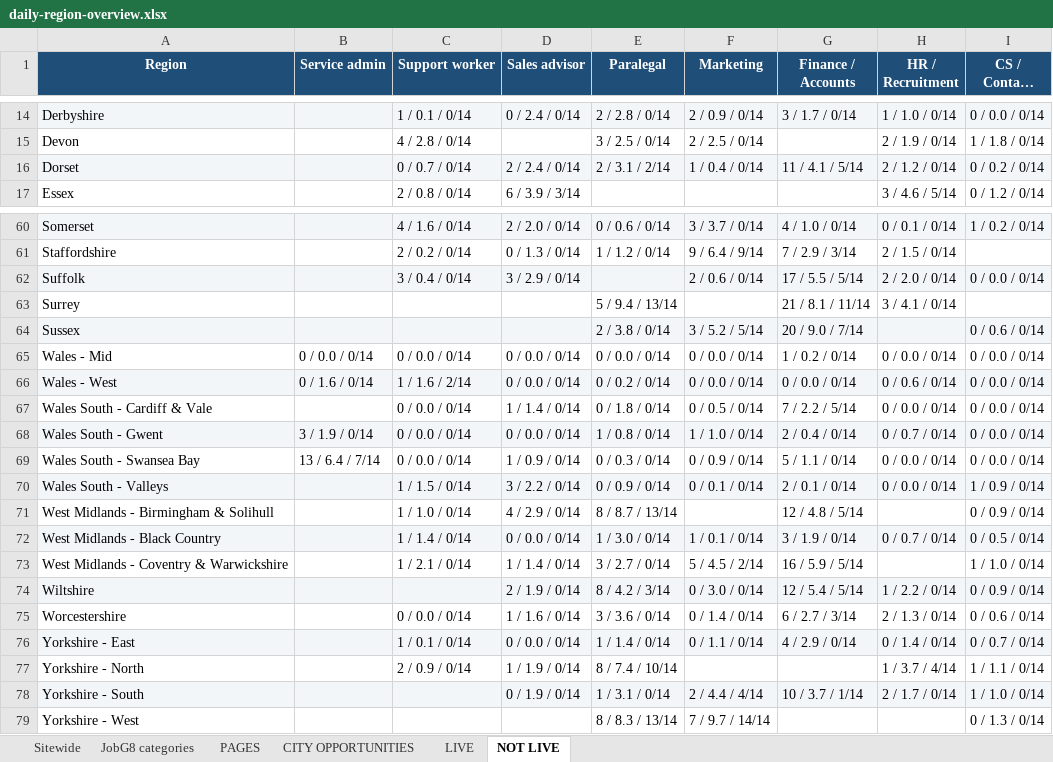
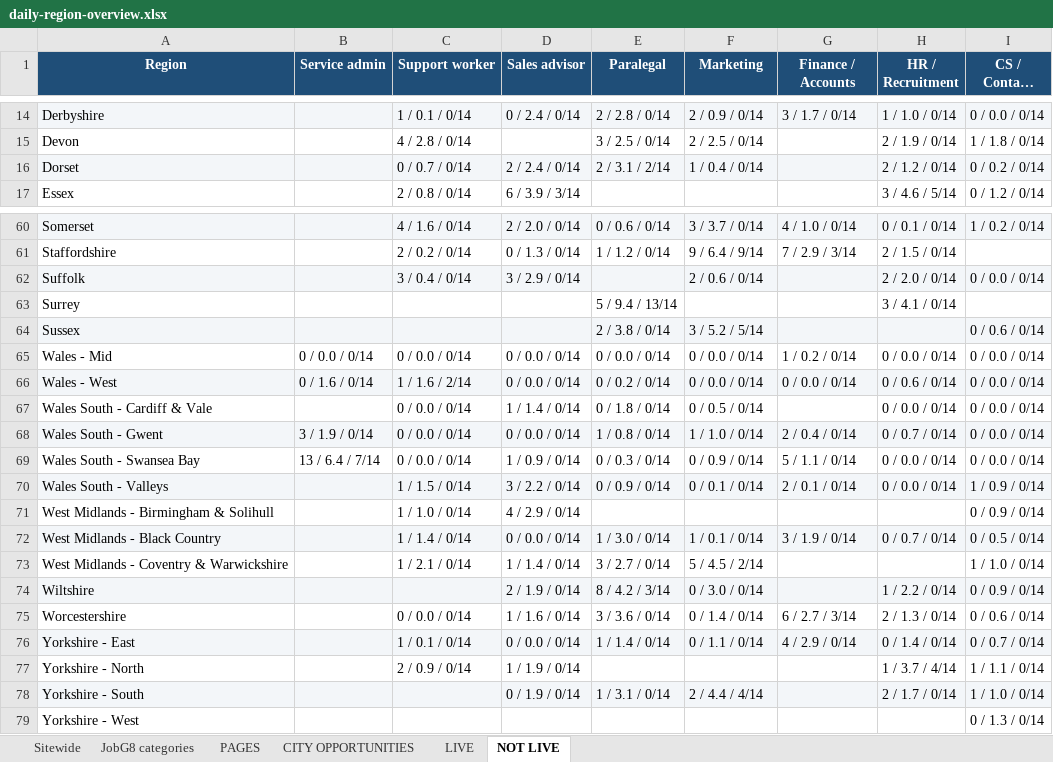
Before and after one commit to Jopa10/ontapjobsearch.com, an Excel workbook: pipeline/reports-daily/daily-region-overview.xlsx, sheet NOT LIVE, drawn as a sheet; only a part is shown, gaps mark what is left out; long unchanged cells end in …; values as stored, in another font and other column widths than the file's, no borders; the diff covers the shown part only; the diff names each change by its address in the sheet, - before the commit and + after, or states it on an @@ line.

```diff
--- a/pipeline/reports-daily/daily-region-overview.xlsx (sheet NOT LIVE)
+++ b/pipeline/reports-daily/daily-region-overview.xlsx (sheet NOT LIVE)
-G16 (Finance / Accounts): 11 / 4.1 / 5/14
+G16 (Finance / Accounts): (empty)
-G62 (Finance / Accounts): 17 / 5.5 / 5/14
+G62 (Finance / Accounts): (empty)
-G63 (Finance / Accounts): 21 / 8.1 / 11/14
+G63 (Finance / Accounts): (empty)
-G64 (Finance / Accounts): 20 / 9.0 / 7/14
+G64 (Finance / Accounts): (empty)
-G67 (Finance / Accounts): 7 / 2.2 / 5/14
+G67 (Finance / Accounts): (empty)
-E71 (Paralegal): 8 / 8.7 / 13/14
+E71 (Paralegal): (empty)
-G71 (Finance / Accounts): 12 / 4.8 / 5/14
+G71 (Finance / Accounts): (empty)
-G73 (Finance / Accounts): 16 / 5.9 / 5/14
+G73 (Finance / Accounts): (empty)
-G74 (Finance / Accounts): 12 / 5.4 / 5/14
+G74 (Finance / Accounts): (empty)
-E77 (Paralegal): 8 / 7.4 / 10/14
+E77 (Paralegal): (empty)
-G78 (Finance / Accounts): 10 / 3.7 / 1/14
+G78 (Finance / Accounts): (empty)
-E79 (Paralegal): 8 / 8.3 / 13/14
+E79 (Paralegal): (empty)
-F79 (Marketing): 7 / 9.7 / 14/14
+F79 (Marketing): (empty)
```
Also changed, not shown: 15 edited cells elsewhere in this sheet, sheet LIVE, 1 other file.
